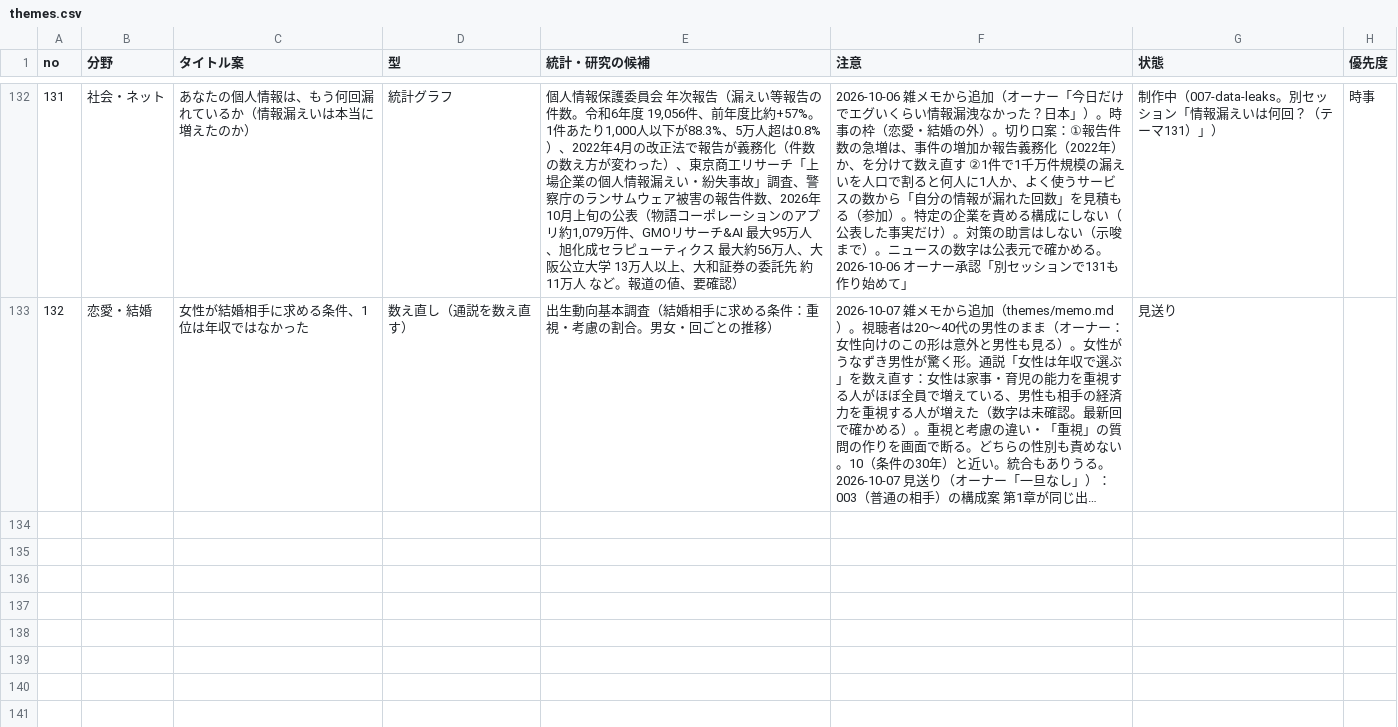
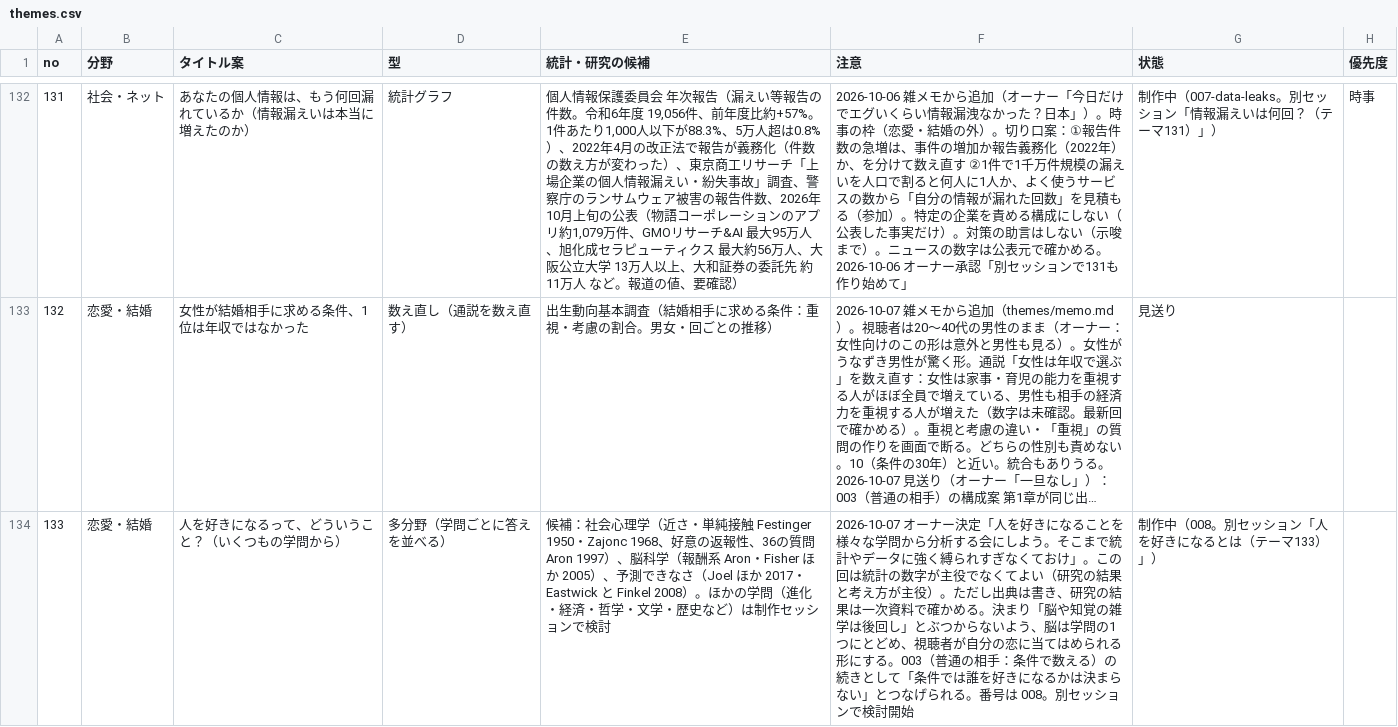
Before and after one commit to kotakurick/youtube, a CSV file: themes/themes.csv, drawn as a sheet; only a part is shown, gaps mark what is left out; long unchanged cells end in …; the diff names each change by its address in the sheet, - before the commit and + after, or states it on an @@ line.

```diff
--- a/themes/themes.csv
+++ b/themes/themes.csv
+row 134: 133 | 恋愛・結婚 | 人を好きになるって、どういうこと？（いくつもの学問から） | 多分野（学問ごとに答えを並べる） | 候補：社会心理学（近さ・単純接触 Festinger 1950・Zajonc 1968、好意の返報性、36の質問 Aron 1997）、脳科学（報酬系 Aron・Fisher ほか 2005）、予測できなさ（Joel ほか 2017・Eastwick と Finkel 2008）。ほかの学問（進化・経済・哲学・文学・歴史など）は制作セッションで検討 | 2026-10-07 オーナー決定「人を好きになることを様々な学問から分析する会にしよう。そこまで統計やデータに強く縛られすぎなくておけ」。この回は統計の数字が主役でなくてよい（研究の結果と考え方が主役）。ただし出典は書き、研究の結果は一次資料で確かめる。決まり「脳や知覚の雑学は後回し」とぶつからないよう、脳は学問の1つにとどめ、視聴者が自分の恋に当てはめられる形にする。003（普通の相手：条件で数える）の続きとして「条件では誰を好きになるかは決まらない」とつなげられる。番号は 008。別セッションで検討開始 | 制作中（008。別セッション「人を好きになるとは（テーマ133）」）
```
Also changed, not shown: 1 other file.
